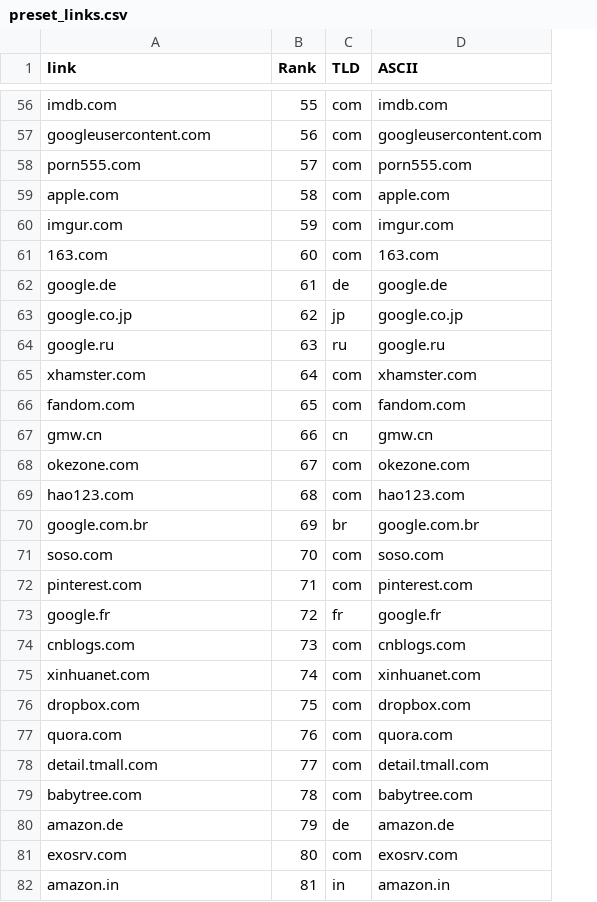
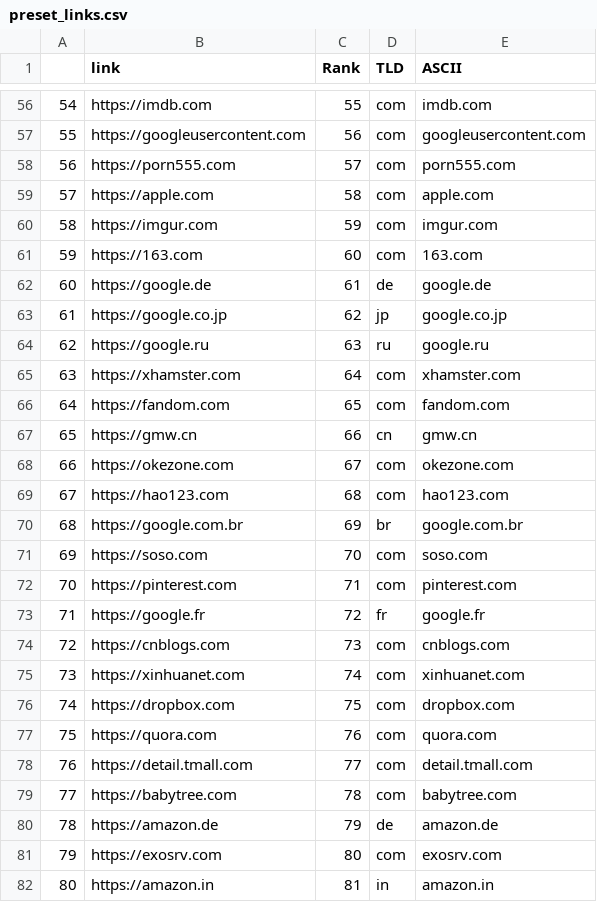
Before and after one commit to MulongXie/Research-ReverselyGeneratingWebCode, a CSV file: code/Crawl+Screenshot+Label_v2/preset_links.csv, drawn as a sheet; only a part is shown, gaps mark what is left out; addresses are those after the commit; the diff covers the shown part only; the diff names each change by its address in the sheet, - before the commit and + after, or states it on an @@ line.

```diff
--- a/code/Crawl+Screenshot+Label_v2/preset_links.csv
+++ b/code/Crawl+Screenshot+Label_v2/preset_links.csv
+column A, rows 56-82: 54 | 55 | 56 | 57 | 58 | 59 | 60 | 61 | 62 | 63 | 64 | 65 | 66 | 67 | 68 | 69 | 70 | 71 | 72 | 73 | 74 | 75 | 76 | 77 | 78 | 79 | 80
-B56 (link): imdb.com
+B56 (link): https://imdb.com
-B57 (link): googleusercontent.com
+B57 (link): https://googleusercontent.com
-B58 (link): porn555.com
+B58 (link): https://porn555.com
-B59 (link): apple.com
+B59 (link): https://apple.com
-B60 (link): imgur.com
+B60 (link): https://imgur.com
-B61 (link): 163.com
+B61 (link): https://163.com
-B62 (link): google.de
+B62 (link): https://google.de
-B63 (link): google.co.jp
+B63 (link): https://google.co.jp
-B64 (link): google.ru
+B64 (link): https://google.ru
-B65 (link): xhamster.com
+B65 (link): https://xhamster.com
-B66 (link): fandom.com
+B66 (link): https://fandom.com
-B67 (link): gmw.cn
+B67 (link): https://gmw.cn
-B68 (link): okezone.com
+B68 (link): https://okezone.com
-B69 (link): hao123.com
+B69 (link): https://hao123.com
-B70 (link): google.com.br
+B70 (link): https://google.com.br
-B71 (link): soso.com
+B71 (link): https://soso.com
-B72 (link): pinterest.com
+B72 (link): https://pinterest.com
-B73 (link): google.fr
+B73 (link): https://google.fr
-B74 (link): cnblogs.com
+B74 (link): https://cnblogs.com
-B75 (link): xinhuanet.com
+B75 (link): https://xinhuanet.com
-B76 (link): dropbox.com
+B76 (link): https://dropbox.com
-B77 (link): quora.com
+B77 (link): https://quora.com
-B78 (link): detail.tmall.com
+B78 (link): https://detail.tmall.com
-B79 (link): babytree.com
+B79 (link): https://babytree.com
-B80 (link): amazon.de
+B80 (link): https://amazon.de
-B81 (link): exosrv.com
+B81 (link): https://exosrv.com
-B82 (link): amazon.in
+B82 (link): https://amazon.in
```
Also changed, not shown: 73 edited cells elsewhere in this file, 10 other files.
